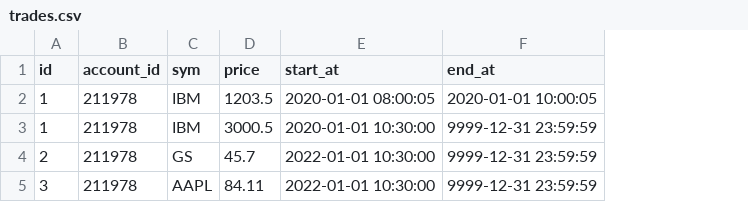
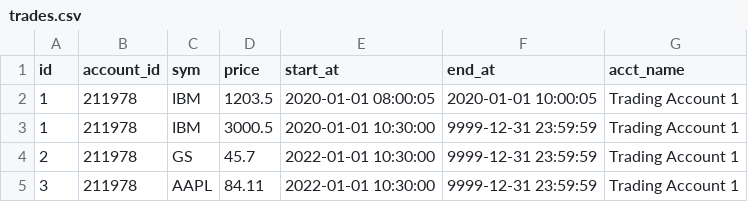
Before and after one commit to jackie-h/data-finder, a CSV file: data/trades.csv, drawn as a sheet; the diff names each change by its address in the sheet, - before the commit and + after, or states it on an @@ line.

Commit message:
Add EmbeddedSetMapping: flat columns satisfying chained properties without a join
Lets a denormalized column (e.g. trades.acct_name) map to a chained property
(account.name) via a dotted Property ID in the mapping markdown, without
replacing the underlying Association/Join. At query time, a related-object
join is elided only when every property projected from it has a flat
alternate; if even one doesn't, the real join is used for all of them.

- model: new EmbeddedSetMapping; Join/Attribute/ColumnWithJoin carry an
  optional embedded alternate
- mapping_markdown: dotted Property ID rows build nested EmbeddedSetMappings
  attached to the matching Association's Join; hard errors on unresolvable
  paths or a missing fallback Association
- datafinder_generator: generated finders thread an `embedded` dict through
  nested RelatedFinder construction
- sql_generator: build_query_operation computes elidable join nodes and
  rewrites the operation tree to use flat columns before joins are added

```diff
--- a/data/trades.csv
+++ b/data/trades.csv
+column G (acct_name), rows 2-5: all Trading Account 1
```
Also changed, not shown: 17 other files.
